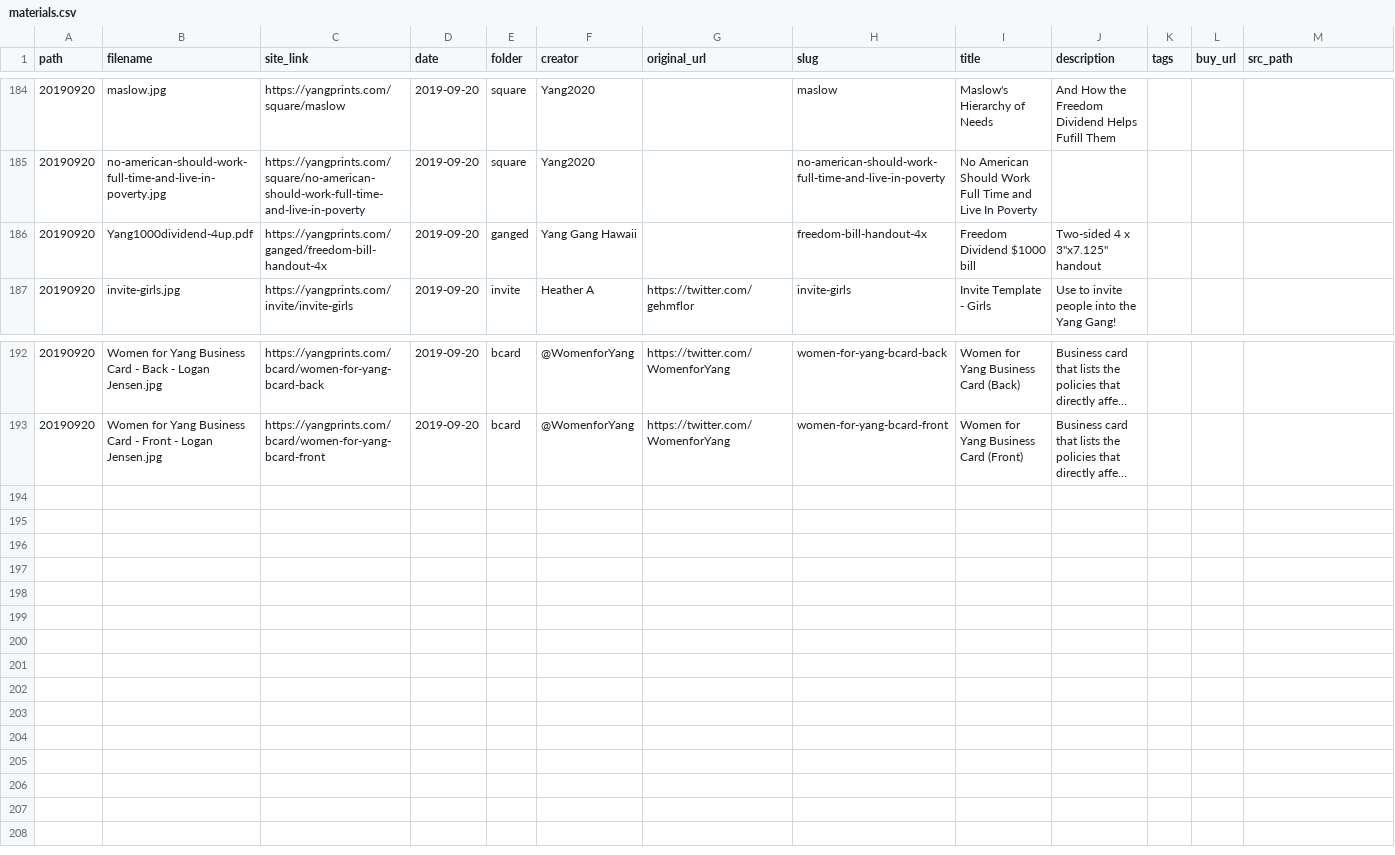
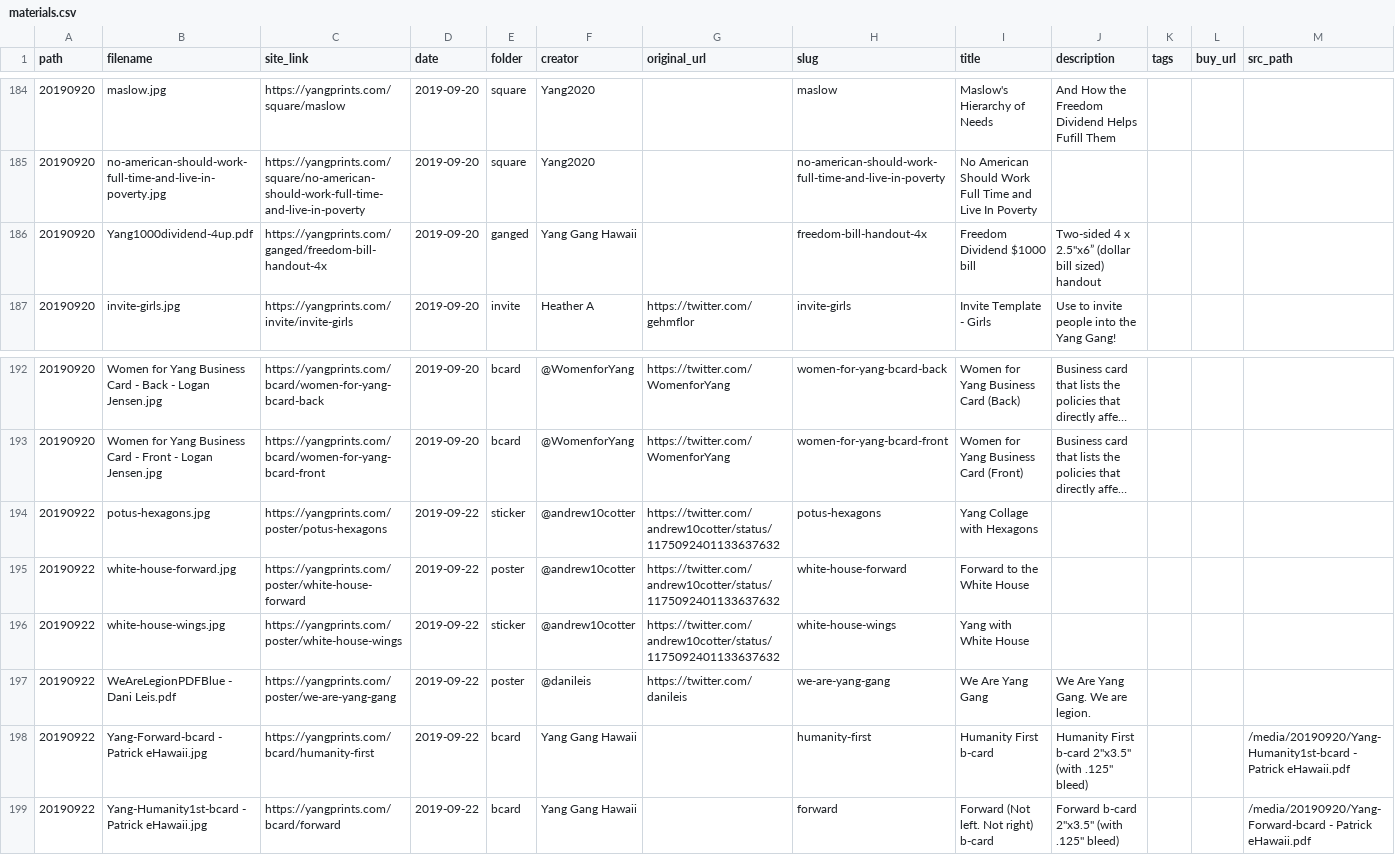
Before and after one commit to mikhuang/yang-prints, a CSV file: data/materials.csv, drawn as a sheet; only a part is shown, gaps mark what is left out; long unchanged cells end in …; the diff names each change by its address in the sheet, - before the commit and + after, or states it on an @@ line.

```diff
--- a/data/materials.csv
+++ b/data/materials.csv
-J186 (description): Two-sided 4 x 3"x7.125" handout
+J186 (description): Two-sided 4 x 2.5"x6” (dollar bill sized) handout
+row 194: 20190922 | potus-hexagons.jpg | https://yangprints.com/poster/potus-hexagons | 2019-09-22 | sticker | @andrew10cotter | https://twitter.com/andrew10cotter/status/1175092401133637632 | potus-hexagons | Yang Collage with Hexagons
+row 195: 20190922 | white-house-forward.jpg | https://yangprints.com/poster/white-house-forward | 2019-09-22 | poster | @andrew10cotter | https://twitter.com/andrew10cotter/status/1175092401133637632 | white-house-forward | Forward to the White House
+row 196: 20190922 | white-house-wings.jpg | https://yangprints.com/poster/white-house-wings | 2019-09-22 | sticker | @andrew10cotter | https://twitter.com/andrew10cotter/status/1175092401133637632 | white-house-wings | Yang with White House
+row 197: 20190922 | WeAreLegionPDFBlue - Dani Leis.pdf | https://yangprints.com/poster/we-are-yang-gang | 2019-09-22 | poster | @danileis | https://twitter.com/danileis | we-are-yang-gang | We Are Yang Gang | We Are Yang Gang. We are legion.
+row 198: 20190922 | Yang-Forward-bcard - Patrick eHawaii.jpg | https://yangprints.com/bcard/humanity-first | 2019-09-22 | bcard | Yang Gang Hawaii |  | humanity-first | Humanity First b-card | Humanity First b-card 2"x3.5" (with .125" bleed) |  |  | /media/20190920/Yang-Humanity1st-bcard - Patrick eHawaii.pdf
+row 199: 20190922 | Yang-Humanity1st-bcard - Patrick eHawaii.jpg | https://yangprints.com/bcard/forward | 2019-09-22 | bcard | Yang Gang Hawaii |  | forward | Forward (Not left. Not right) b-card | Forward b-card 2"x3.5" (with .125" bleed) |  |  | /media/20190920/Yang-Forward-bcard - Patrick eHawaii.pdf
```
Also changed, not shown: 16 other files.
